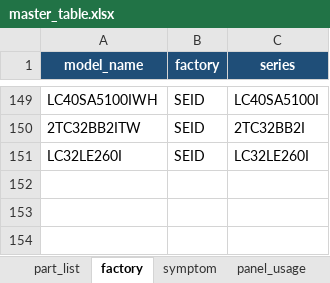
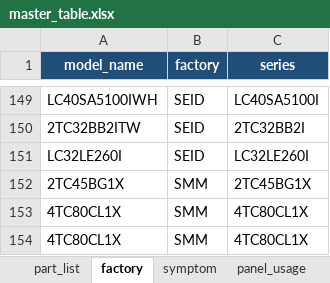
Before and after one commit to arisafaribinridwan/tool-fcost, an Excel workbook: masters/master_table.xlsx, sheet factory, drawn as a sheet; only a part is shown, gaps mark what is left out; values as stored, in another font and other column widths than the file's, no borders; the diff names each change by its address in the sheet, - before the commit and + after, or states it on an @@ line.

```diff
--- a/masters/master_table.xlsx (sheet factory)
+++ b/masters/master_table.xlsx (sheet factory)
+row 152: 2TC45BG1X | SMM | 2TC45BG1X
+row 153: 4TC80CL1X | SMM | 4TC80CL1X
+row 154: 4TC80CL1X | SMM | 4TC80CL1X
```
Also changed, not shown: sheet part_list, 1 other file.
